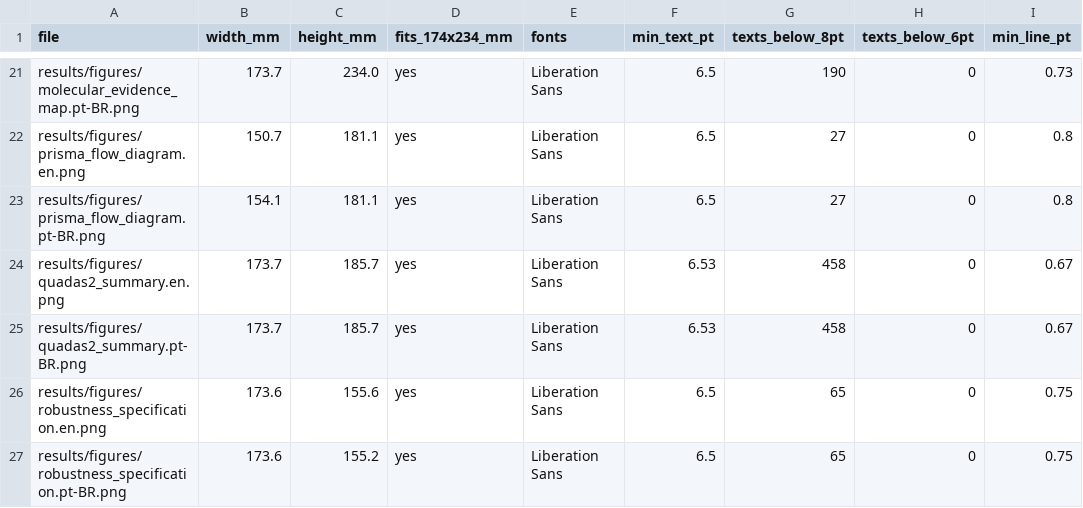
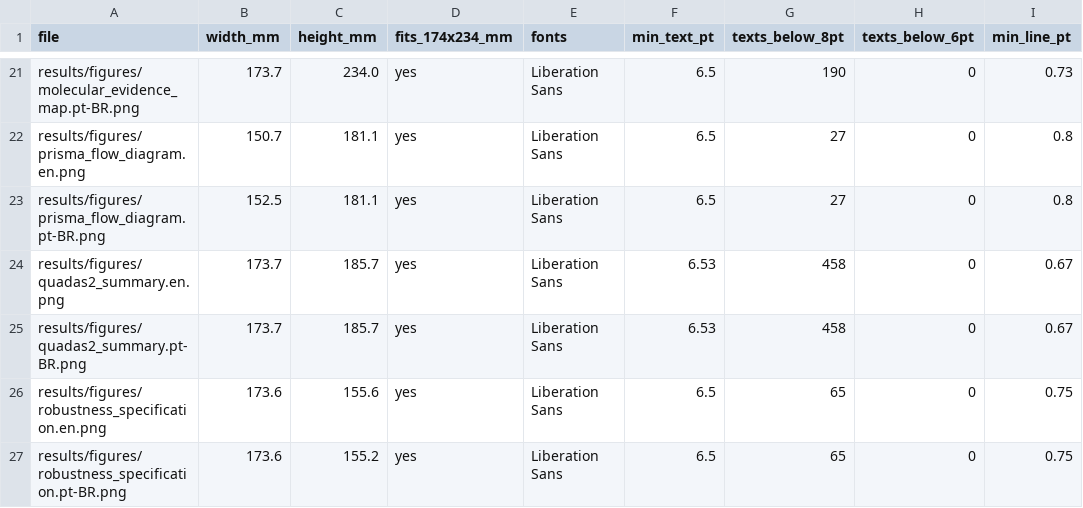
Before and after one commit to WesleyCapucho/-Epigen-tica-e-micrornas-em-doen-as-neurodegenerativas, a CSV file: results/tables/journal_figure_spec.csv, drawn as a sheet; only a part is shown, gaps mark what is left out.

```diff
--- a/results/tables/journal_figure_spec.csv
+++ b/results/tables/journal_figure_spec.csv
@@ -22,3 +22,3 @@ results/figures/molecular_evidence_map.pt-BR.png,173.7,234.0,yes,Liberation Sans
 results/figures/prisma_flow_diagram.en.png,150.7,181.1,yes,Liberation Sans,6.5,27,0,0.8
-results/figures/prisma_flow_diagram.pt-BR.png,154.1,181.1,yes,Liberation Sans,6.5,27,0,0.8
+results/figures/prisma_flow_diagram.pt-BR.png,152.5,181.1,yes,Liberation Sans,6.5,27,0,0.8
 results/figures/quadas2_summary.en.png,173.7,185.7,yes,Liberation Sans,6.53,458,0,0.67
```
Also changed, not shown: 50 other files.
